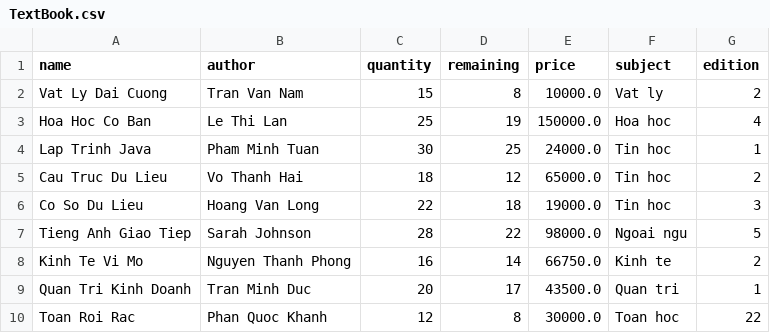
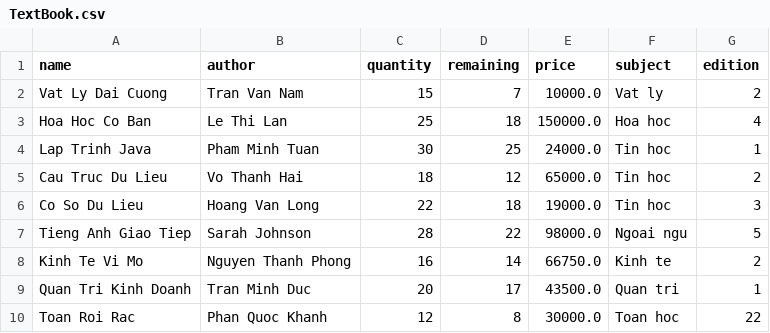
Before and after one commit to MinhhTrii2416/Project_OOP, a CSV file: data/TextBook.csv, drawn as a sheet.

```diff
--- a/data/TextBook.csv
+++ b/data/TextBook.csv
@@ -1,4 +1,4 @@
 name,author,quantity,remaining,price,subject,edition
-Vat Ly Dai Cuong,Tran Van Nam,15,8,10000.0,Vat ly,2
-Hoa Hoc Co Ban,Le Thi Lan,25,19,150000.0,Hoa hoc,4
+Vat Ly Dai Cuong,Tran Van Nam,15,7,10000.0,Vat ly,2
+Hoa Hoc Co Ban,Le Thi Lan,25,18,150000.0,Hoa hoc,4
 Lap Trinh Java,Pham Minh Tuan,30,25,24000.0,Tin hoc,1
```
Also changed, not shown: data/Bill.csv, data/BillDetail.csv, 6 other files.
